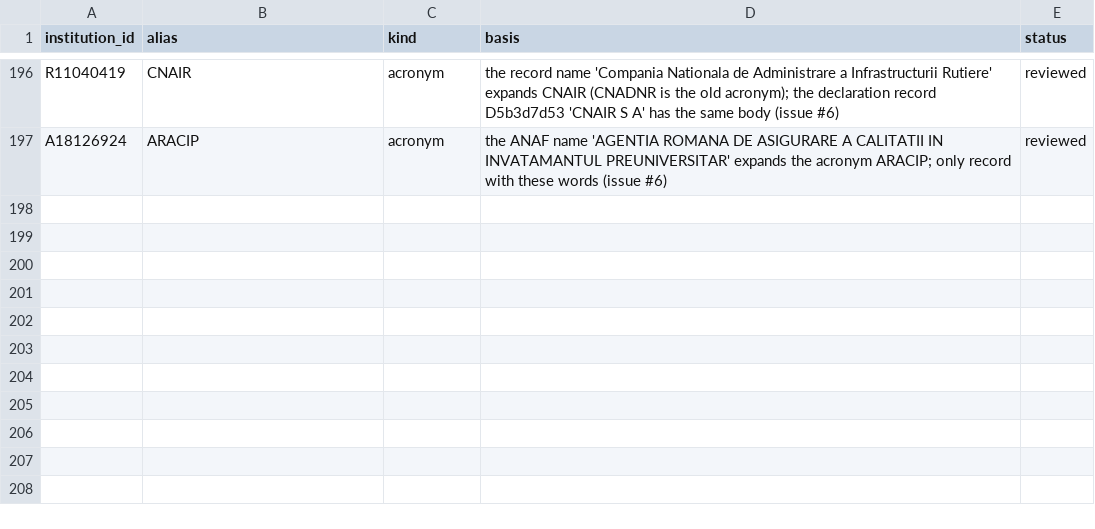
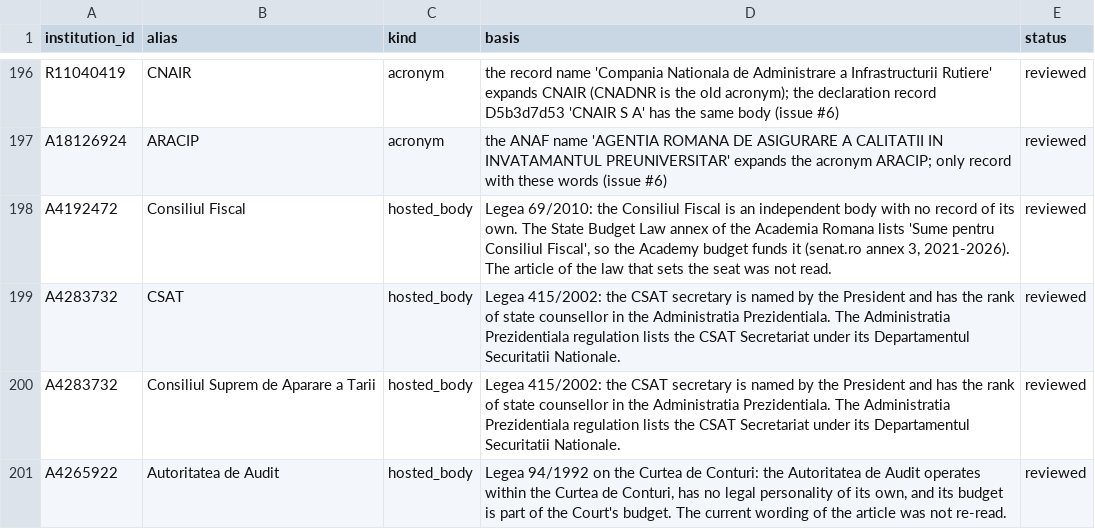
Before and after one commit to gov2-ro/institutii-publice, a CSV file: curation/aliases.csv, drawn as a sheet; only a part is shown, gaps mark what is left out.

```diff
--- a/curation/aliases.csv
+++ b/curation/aliases.csv
@@ -197 +197,5 @@ R11040419,CNAIR,acronym,"the record name 'Compania Nationala de Administrare a I
 A18126924,ARACIP,acronym,"the ANAF name 'AGENTIA ROMANA DE ASIGURARE A CALITATII IN INVATAMANTUL PREUNIVERSITAR' expands the acronym ARACIP; only record with these words (issue #6)",reviewed
+A4192472,Consiliul Fiscal,hosted_body,"Legea 69/2010: the Consiliul Fiscal is an independent body with no record of its own. The State Budget Law annex of the Academia Romana lists 'Sume pentru Consiliul Fiscal', so the Academy budget funds it (senat.ro annex 3, 2021-2026). The article of the law that sets the seat was not read.",reviewed
+A4283732,CSAT,hosted_body,Legea 415/2002: the CSAT secretary is named by the President and has the rank of state counsellor in the Administratia Prezidentiala. The Administratia Prezidentiala regulation lists the CSAT Secretariat under its Departamentul Securitatii Nationale.,reviewed
+A4283732,Consiliul Suprem de Aparare a Tarii,hosted_body,Legea 415/2002: the CSAT secretary is named by the President and has the rank of state counsellor in the Administratia Prezidentiala. The Administratia Prezidentiala regulation lists the CSAT Secretariat under its Departamentul Securitatii Nationale.,reviewed
+A4265922,Autoritatea de Audit,hosted_body,"Legea 94/1992 on the Curtea de Conturi: the Autoritatea de Audit operates within the Curtea de Conturi, has no legal personality of its own, and its budget is part of the Court's budget. The current wording of the article was not re-read.",reviewed
```
Also changed, not shown: 1 other file.
